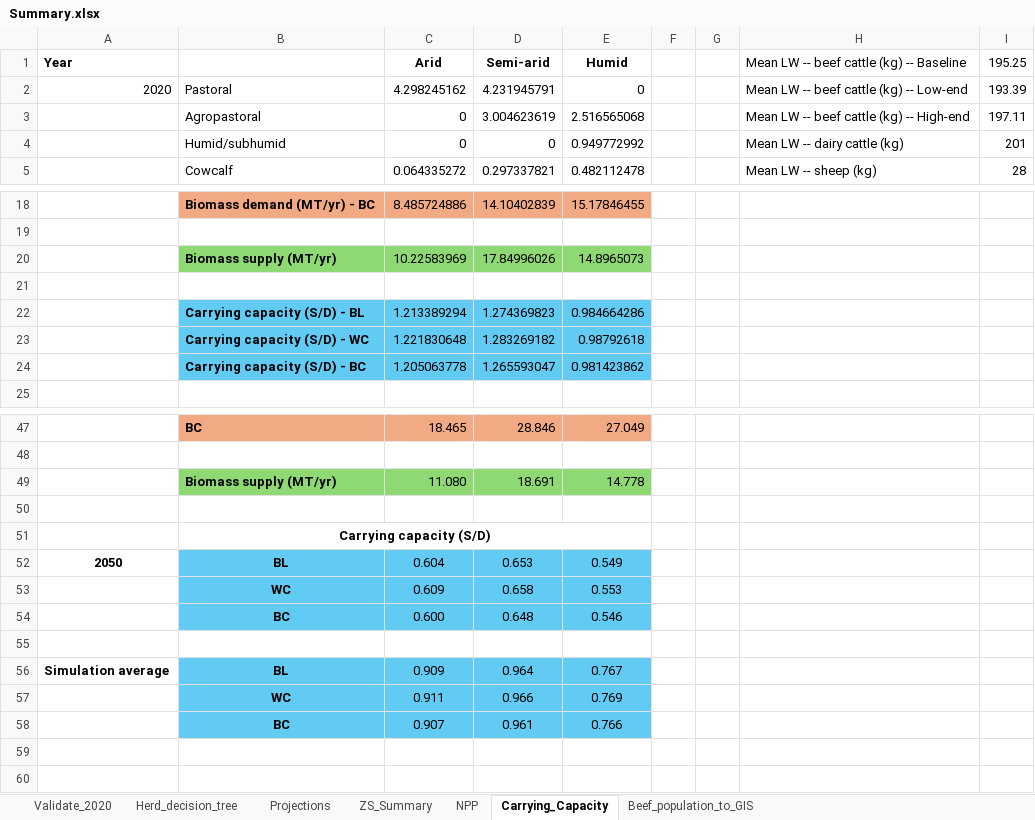
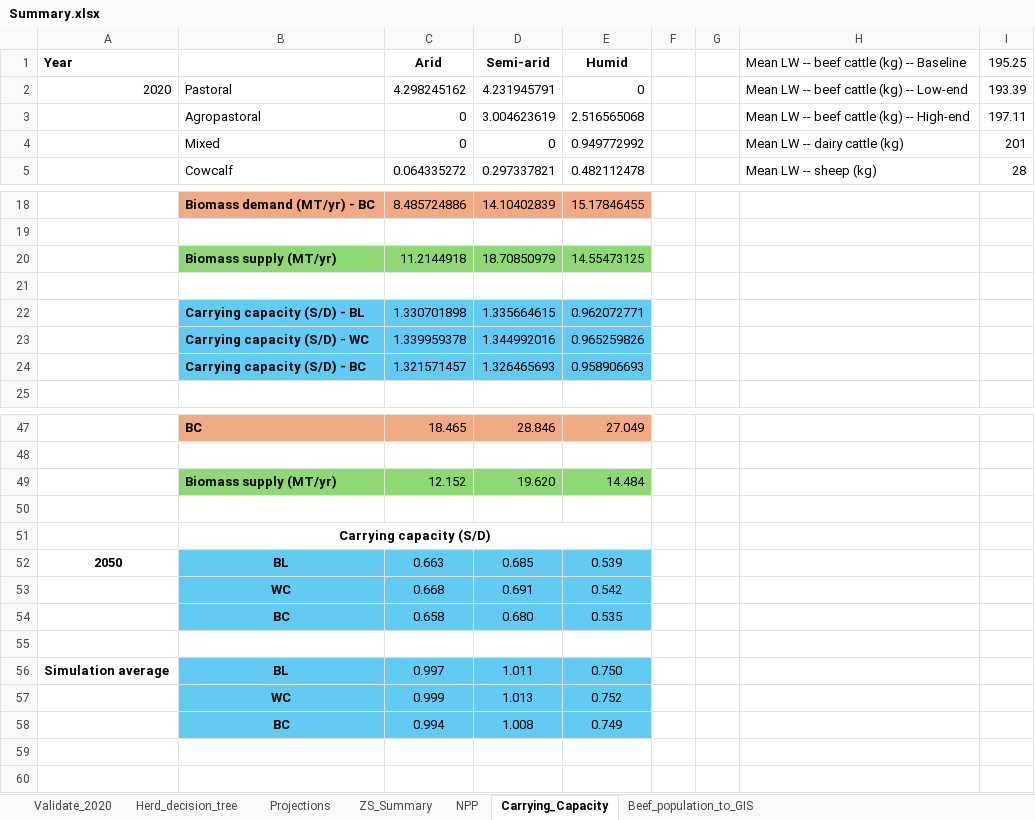
Before and after one commit to James-Hawkins/KE.beef.spatial, an Excel workbook: Rasterized animal populations/Zonal statistics/Summary.xlsx, sheet Carrying_Capacity, drawn as a sheet; only a part is shown, gaps mark what is left out; values as stored, in another font and other column widths than the file's, no borders; removed rows and columns are numbered as before the commit, all else as after; the diff covers the shown part only; the diff names each change by its address in the sheet, - before the commit and + after, or states it on an @@ line.

```diff
--- a/Rasterized animal populations/Zonal statistics/Summary.xlsx (sheet Carrying_Capacity)
+++ b/Rasterized animal populations/Zonal statistics/Summary.xlsx (sheet Carrying_Capacity)
-B4: Humid/subhumid
+B4: Mixed
-row 20:  | Biomass supply (MT/yr) | 10.22583969 | 17.84996026 | 14.8965073
+row 20:  | Biomass supply (MT/yr) | 11.2144918 | 18.70850979 | 14.55473125
-row 22:  | Carrying capacity (S/D) - BL | 1.213389294 | 1.274369823 | 0.984664286
-row 23:  | Carrying capacity (S/D) - WC | 1.221830648 | 1.283269182 | 0.98792618
-row 24:  | Carrying capacity (S/D) - BC | 1.205063778 | 1.265593047 | 0.981423862
+row 22:  | Carrying capacity (S/D) - BL | 1.330701898 | 1.335664615 | 0.962072771
+row 23:  | Carrying capacity (S/D) - WC | 1.339959378 | 1.344992016 | 0.965259826
+row 24:  | Carrying capacity (S/D) - BC | 1.321571457 | 1.326465693 | 0.958906693
-row 49:  | Biomass supply (MT/yr) | 11.080 | 18.691 | 14.778
+row 49:  | Biomass supply (MT/yr) | 12.152 | 19.620 | 14.484
-C52 (Arid): 0.604
+C52 (Arid): 0.663
-D52 (Semi-arid): 0.653
+D52 (Semi-arid): 0.685
-E52 (Humid): 0.549
+E52 (Humid): 0.539
-row 53:  | WC | 0.609 | 0.658 | 0.553
-row 54:  | BC | 0.600 | 0.648 | 0.546
+row 53:  | WC | 0.668 | 0.691 | 0.542
+row 54:  | BC | 0.658 | 0.680 | 0.535
-C56 (Arid): 0.909
+C56 (Arid): 0.997
-D56 (Semi-arid): 0.964
+D56 (Semi-arid): 1.011
-E56 (Humid): 0.767
+E56 (Humid): 0.750
-row 57:  | WC | 0.911 | 0.966 | 0.769
-row 58:  | BC | 0.907 | 0.961 | 0.766
+row 57:  | WC | 0.999 | 1.013 | 0.752
+row 58:  | BC | 0.994 | 1.008 | 0.749
```
Also changed, not shown: 265 added rows, 3 removed rows, 14 edited cells and cell formats elsewhere in this sheet, sheet NPP, sheet Herd_decision_tree, formulas that keep their value, Raster.logic.xlsx, 2 other files.
